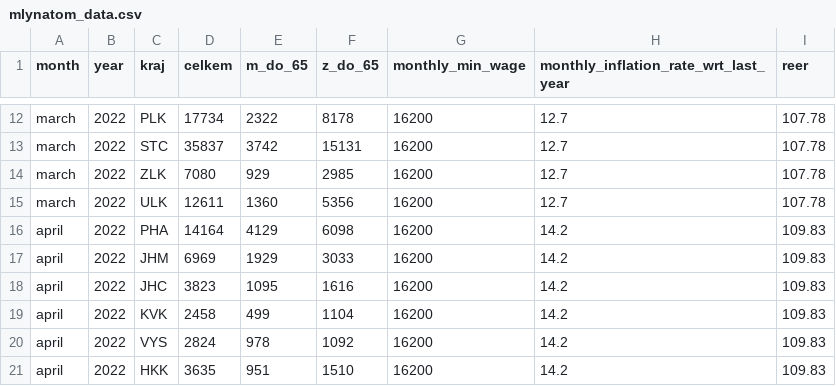
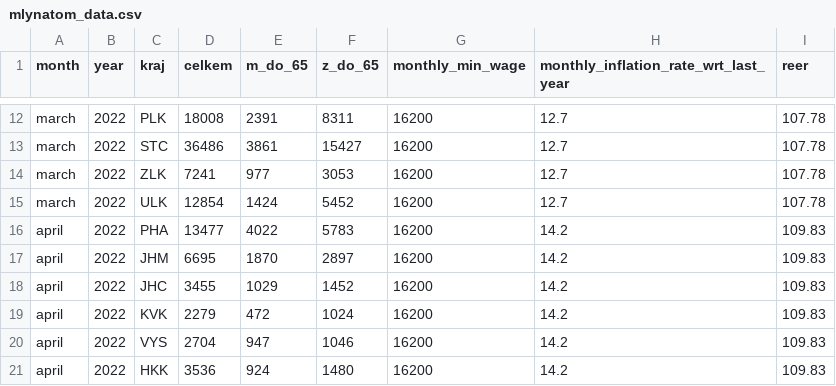
Before and after one commit to DianaKorladinova/SAN_Unemployment_Refugees, a CSV file: mlynatom/data/mlynatom_data.csv, drawn as a sheet; only a part is shown, gaps mark what is left out; the diff covers the shown part only; the diff names each change by its address in the sheet, - before the commit and + after, or states it on an @@ line.

```diff
--- a/mlynatom/data/mlynatom_data.csv
+++ b/mlynatom/data/mlynatom_data.csv
-D12 (celkem): 17734
+D12 (celkem): 18008
-E12 (m_do_65): 2322
+E12 (m_do_65): 2391
-F12 (z_do_65): 8178
+F12 (z_do_65): 8311
-D13 (celkem): 35837
+D13 (celkem): 36486
-E13 (m_do_65): 3742
+E13 (m_do_65): 3861
-F13 (z_do_65): 15131
+F13 (z_do_65): 15427
-D14 (celkem): 7080
+D14 (celkem): 7241
-E14 (m_do_65): 929
+E14 (m_do_65): 977
-F14 (z_do_65): 2985
+F14 (z_do_65): 3053
-D15 (celkem): 12611
+D15 (celkem): 12854
-E15 (m_do_65): 1360
+E15 (m_do_65): 1424
-F15 (z_do_65): 5356
+F15 (z_do_65): 5452
-D16 (celkem): 14164
+D16 (celkem): 13477
-E16 (m_do_65): 4129
+E16 (m_do_65): 4022
-F16 (z_do_65): 6098
+F16 (z_do_65): 5783
-D17 (celkem): 6969
+D17 (celkem): 6695
-E17 (m_do_65): 1929
+E17 (m_do_65): 1870
-F17 (z_do_65): 3033
+F17 (z_do_65): 2897
-D18 (celkem): 3823
+D18 (celkem): 3455
-E18 (m_do_65): 1095
+E18 (m_do_65): 1029
-F18 (z_do_65): 1616
+F18 (z_do_65): 1452
-D19 (celkem): 2458
+D19 (celkem): 2279
-E19 (m_do_65): 499
+E19 (m_do_65): 472
-F19 (z_do_65): 1104
+F19 (z_do_65): 1024
-D20 (celkem): 2824
+D20 (celkem): 2704
-E20 (m_do_65): 978
+E20 (m_do_65): 947
-F20 (z_do_65): 1092
+F20 (z_do_65): 1046
-D21 (celkem): 3635
+D21 (celkem): 3536
-E21 (m_do_65): 951
+E21 (m_do_65): 924
-F21 (z_do_65): 1510
+F21 (z_do_65): 1480
```
Also changed, not shown: 54 edited cells elsewhere in this file, mlynatom/data/prepared/refugees.csv, 2 other files.
